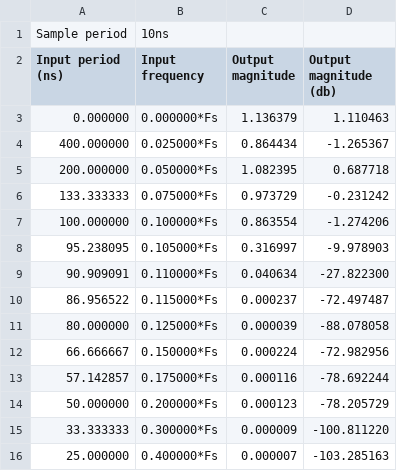
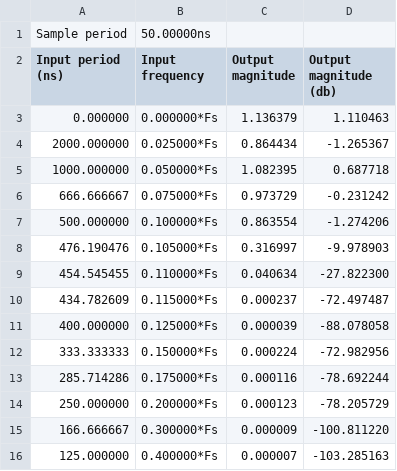
Before and after one commit to aHarry01/ECSE6680-Adv-VLSI-Design, a CSV file: FIR_filter/testbench_results/results_pipelined.csv, drawn as a sheet.

Commit message:
README and final testing results

```diff
--- a/FIR_filter/testbench_results/results_pipelined.csv
+++ b/FIR_filter/testbench_results/results_pipelined.csv
@@ -1,16 +1,16 @@
-Sample period, 10ns
+Sample period, 50.00000ns
 Input period (ns), Input frequency, Output magnitude, Output magnitude (db)
 0.000000, 0.000000*Fs, 1.136379, 1.110463
-400.000000, 0.025000*Fs, 0.864434, -1.265367
-200.000000, 0.050000*Fs, 1.082395, 0.687718
-133.333333, 0.075000*Fs, 0.973729, -0.231242
-100.000000, 0.100000*Fs, 0.863554, -1.274206
-95.238095, 0.105000*Fs, 0.316997, -9.978903
-90.909091, 0.110000*Fs, 0.040634, -27.822300
-86.956522, 0.115000*Fs, 0.000237, -72.497487
-80.000000, 0.125000*Fs, 0.000039, -88.078058
-66.666667, 0.150000*Fs, 0.000224, -72.982956
-57.142857, 0.175000*Fs, 0.000116, -78.692244
-50.000000, 0.200000*Fs, 0.000123, -78.205729
-33.333333, 0.300000*Fs, 0.000009, -100.811220
-25.000000, 0.400000*Fs, 0.000007, -103.285163
+2000.000000, 0.025000*Fs, 0.864434, -1.265367
+1000.000000, 0.050000*Fs, 1.082395, 0.687718
+666.666667, 0.075000*Fs, 0.973729, -0.231242
+500.000000, 0.100000*Fs, 0.863554, -1.274206
+476.190476, 0.105000*Fs, 0.316997, -9.978903
+454.545455, 0.110000*Fs, 0.040634, -27.822300
+434.782609, 0.115000*Fs, 0.000237, -72.497487
+400.000000, 0.125000*Fs, 0.000039, -88.078058
+333.333333, 0.150000*Fs, 0.000224, -72.982956
+285.714286, 0.175000*Fs, 0.000116, -78.692244
+250.000000, 0.200000*Fs, 0.000123, -78.205729
+166.666667, 0.300000*Fs, 0.000009, -100.811220
+125.000000, 0.400000*Fs, 0.000007, -103.285163
```
Also changed, not shown: 19 other files.
